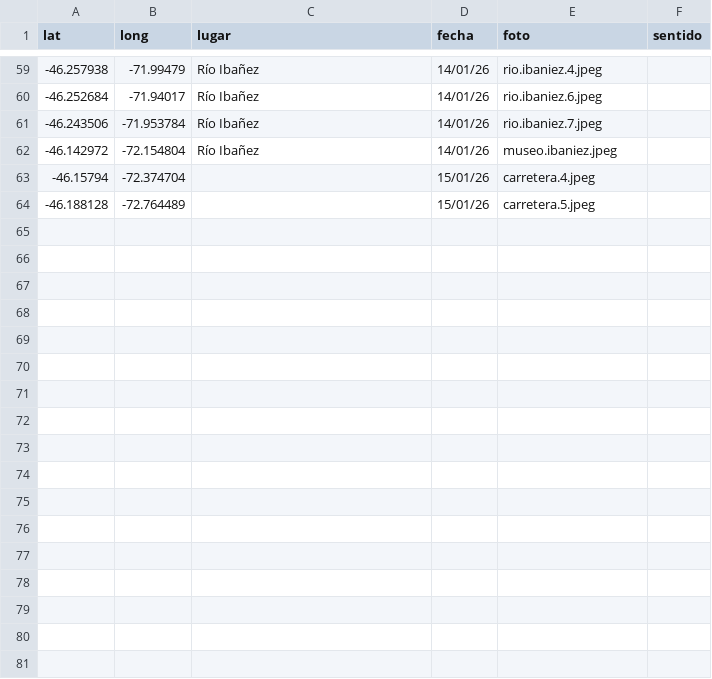
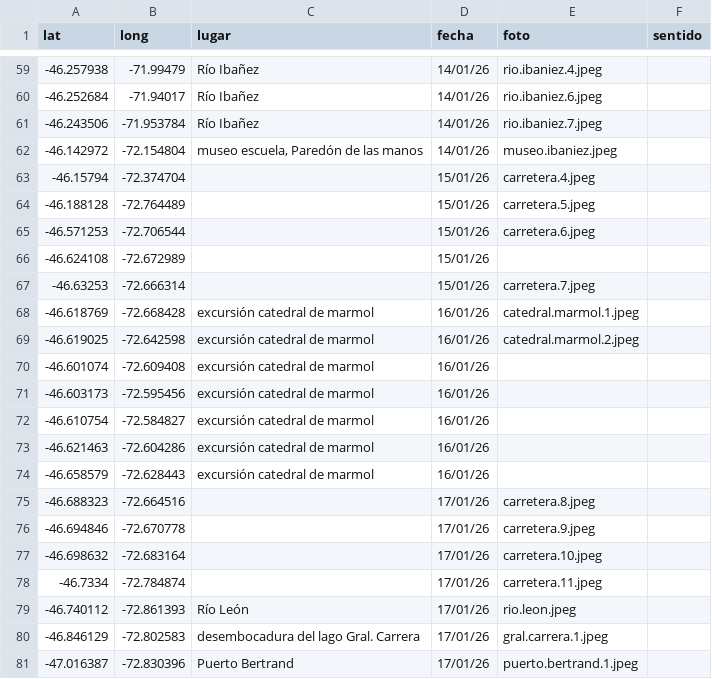
Before and after one commit to dbellomo/mapa, a CSV file: 2026.01.patagonia/recorrido.csv, drawn as a sheet; only a part is shown, gaps mark what is left out.

```diff
--- a/2026.01.patagonia/recorrido.csv
+++ b/2026.01.patagonia/recorrido.csv
@@ -61,4 +61,21 @@ lat,long,lugar,fecha,foto,sentido
 -46.243506,-71.953784,Río Ibañez,14/01/26,rio.ibaniez.7.jpeg,
--46.142972,-72.154804,Río Ibañez,14/01/26,museo.ibaniez.jpeg,
+-46.142972,-72.154804,"museo escuela, Paredón de las manos",14/01/26,museo.ibaniez.jpeg,
 -46.15794,-72.374704,,15/01/26,carretera.4.jpeg,
 -46.188128,-72.764489,,15/01/26,carretera.5.jpeg,
+-46.571253,-72.706544,,15/01/26,carretera.6.jpeg,
+-46.624108,-72.672989,,15/01/26,,
+-46.63253,-72.666314,,15/01/26,carretera.7.jpeg,
+-46.618769,-72.668428,excursión catedral de marmol,16/01/26,catedral.marmol.1.jpeg,
+-46.619025,-72.642598,excursión catedral de marmol,16/01/26,catedral.marmol.2.jpeg,
+-46.601074,-72.609408,excursión catedral de marmol,16/01/26,,
+-46.603173,-72.595456,excursión catedral de marmol,16/01/26,,
+-46.610754,-72.584827,excursión catedral de marmol,16/01/26,,
+-46.621463,-72.604286,excursión catedral de marmol,16/01/26,,
+-46.658579,-72.628443,excursión catedral de marmol,16/01/26,,
+-46.688323,-72.664516,,17/01/26,carretera.8.jpeg,
+-46.694846,-72.670778,,17/01/26,carretera.9.jpeg,
+-46.698632,-72.683164,,17/01/26,carretera.10.jpeg,
+-46.7334,-72.784874,,17/01/26,carretera.11.jpeg,
+-46.740112,-72.861393,Río León,17/01/26,rio.leon.jpeg,
+-46.846129,-72.802583,desembocadura del lago Gral. Carrera,17/01/26,gral.carrera.1.jpeg,
+-47.016387,-72.830396,Puerto Bertrand,17/01/26,puerto.bertrand.1.jpeg,
```
Also changed, not shown: 11 other files.
